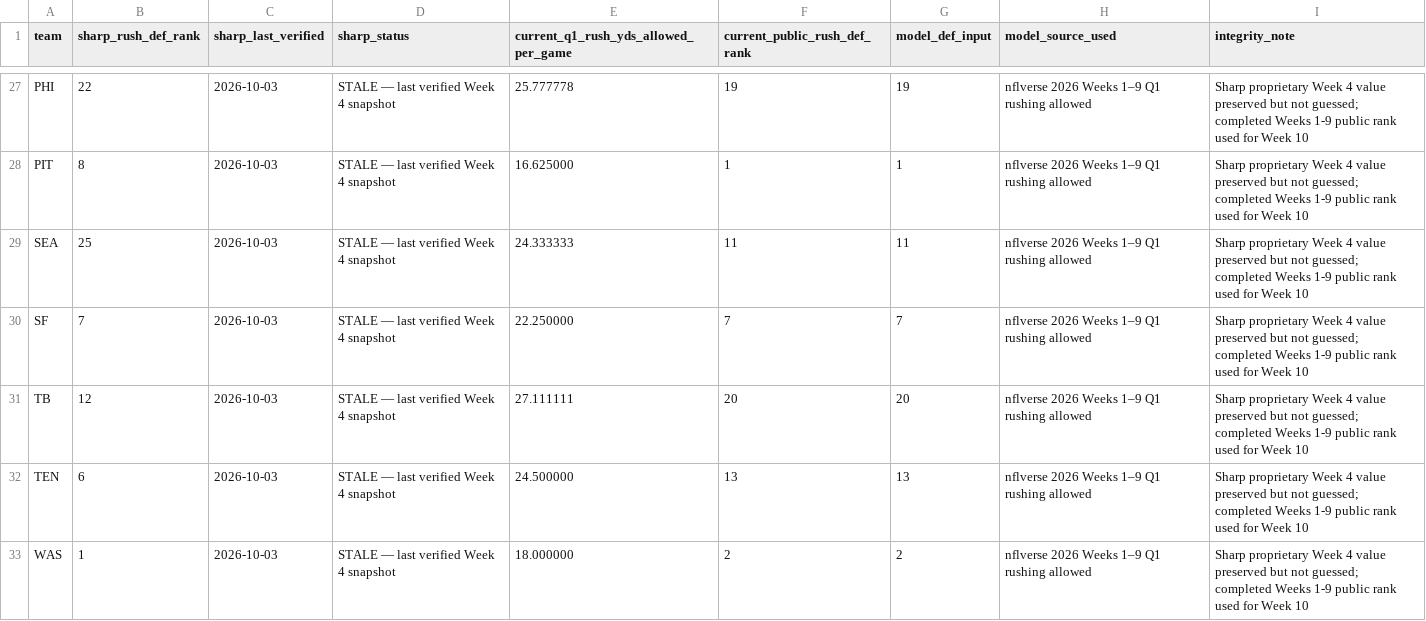
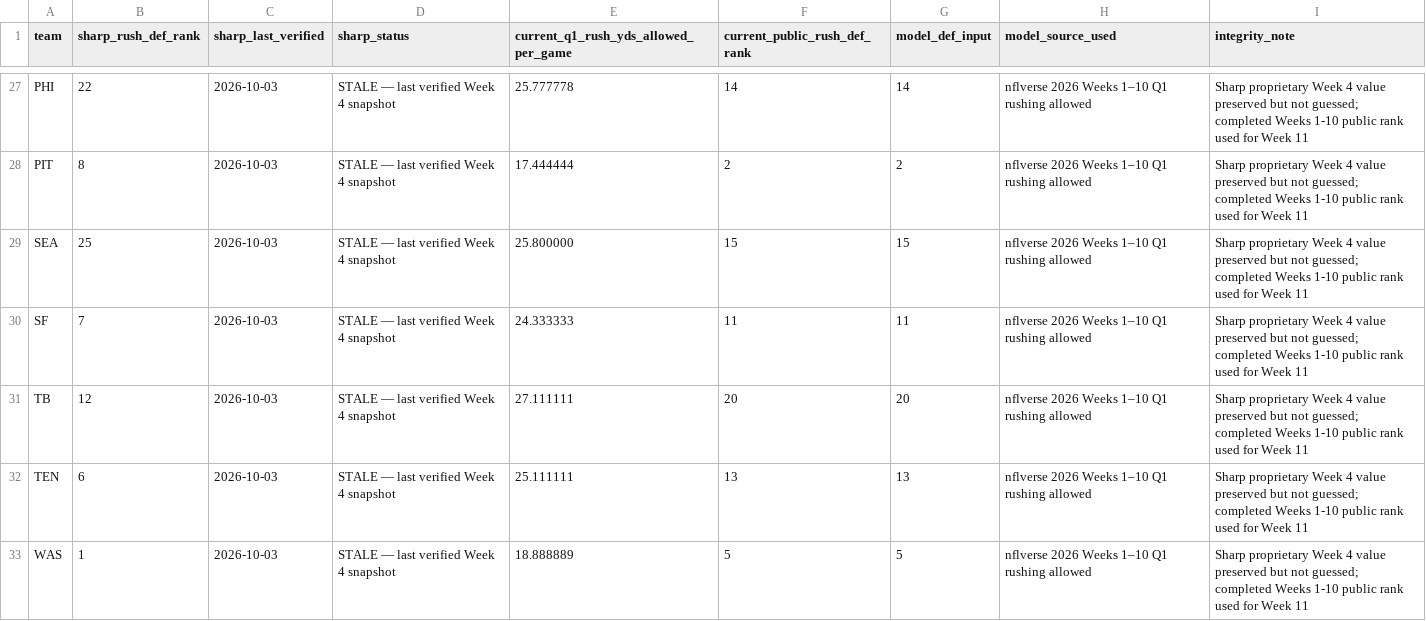
Before and after one commit to davidcantugtr/nfl-Rushing-Stats, a CSV file: data/live/defensive_freshness.csv, drawn as a sheet; only a part is shown, gaps mark what is left out; the diff covers the shown part only; the diff names each change by its address in the sheet, - before the commit and + after, or states it on an @@ line.

```diff
--- a/data/live/defensive_freshness.csv
+++ b/data/live/defensive_freshness.csv
-F27 (current_public_rush_def_rank): 19
+F27 (current_public_rush_def_rank): 14
-G27 (model_def_input): 19
+G27 (model_def_input): 14
-H27:H33 (model_source_used): nflverse 2026 Weeks 1–9 Q1 rushing allowed
+H27:H33 (model_source_used): nflverse 2026 Weeks 1–10 Q1 rushing allowed
-I27:I33 (integrity_note): …completed Weeks 1-9 public rank used for Week 10
+I27:I33 (integrity_note): …completed Weeks 1-10 public rank used for Week 11
-E28: 16.625000
+E28: 17.444444
-F28 (current_public_rush_def_rank): 1
+F28 (current_public_rush_def_rank): 2
-G28 (model_def_input): 1
+G28 (model_def_input): 2
-E29: 24.333333
+E29: 25.800000
-F29 (current_public_rush_def_rank): 11
+F29 (current_public_rush_def_rank): 15
-G29 (model_def_input): 11
+G29 (model_def_input): 15
-E30: 22.250000
+E30: 24.333333
-F30 (current_public_rush_def_rank): 7
+F30 (current_public_rush_def_rank): 11
-G30 (model_def_input): 7
+G30 (model_def_input): 11
-E32: 24.500000
+E32: 25.111111
-E33: 18.000000
+E33: 18.888889
-F33 (current_public_rush_def_rank): 2
+F33 (current_public_rush_def_rank): 5
-G33 (model_def_input): 2
+G33 (model_def_input): 5
```
Also changed, not shown: 111 edited cells elsewhere in this file, data/live/current_week_model.csv, data/live/model_accuracy_2026.csv, 15 other files.
